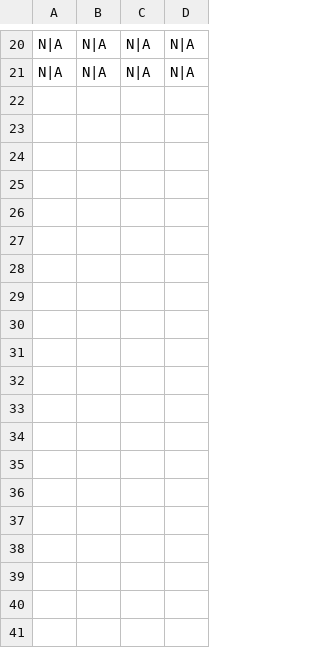
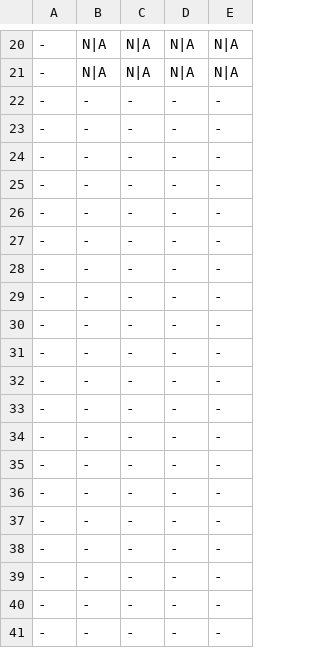
Before and after one commit to rrMat/VLSI-Multi-Paradigm-Solver, a CSV file: SAT/analysis/modelsComparison_withRotation.csv, drawn as a sheet; only a part is shown, gaps mark what is left out; the diff names each change by its address in the sheet, - before the commit and + after, or states it on an @@ line.

```diff
--- a/SAT/analysis/modelsComparison_withRotation.csv
+++ b/SAT/analysis/modelsComparison_withRotation.csv
+column A, rows 20-21: - | -
+row 22: - | - | - | - | -
+row 23: - | - | - | - | -
+row 24: - | - | - | - | -
+row 25: - | - | - | - | -
+row 26: - | - | - | - | -
+row 27: - | - | - | - | -
+row 28: - | - | - | - | -
+row 29: - | - | - | - | -
+row 30: - | - | - | - | -
+row 31: - | - | - | - | -
+row 32: - | - | - | - | -
+row 33: - | - | - | - | -
+row 34: - | - | - | - | -
+row 35: - | - | - | - | -
+row 36: - | - | - | - | -
+row 37: - | - | - | - | -
+row 38: - | - | - | - | -
+row 39: - | - | - | - | -
+row 40: - | - | - | - | -
+row 41: - | - | - | - | -
```
Also changed, not shown: SAT/analysis/encodingComparison.csv, SAT/analysis/modelsComparison_withoutRotation.csv, 2 other files.
